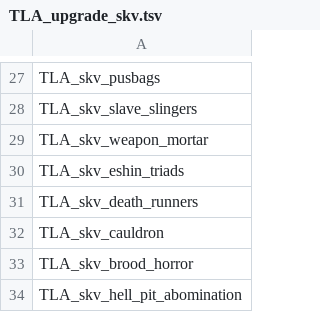
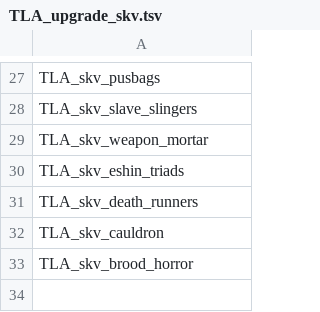
Before and after one commit to zverofaust/WarbandUpgradeExpanded, a TSV file: db/unit_upgrade_groups_tables/TLA_upgrade_skv.tsv, drawn as a sheet; only a part is shown, gaps mark what is left out.

```diff
--- a/db/unit_upgrade_groups_tables/TLA_upgrade_skv.tsv
+++ b/db/unit_upgrade_groups_tables/TLA_upgrade_skv.tsv
@@ -33,2 +33 @@ TLA_skv_cauldron
 TLA_skv_brood_horror
-TLA_skv_hell_pit_abomination
```
Also changed, not shown: db/unit_to_unit_group_junctions_tables/TLA_upgrade_skv.tsv, db/unit_upgrade_group_ui_infos_tables/TLA_upgrade_skv.tsv, 1 other file.
